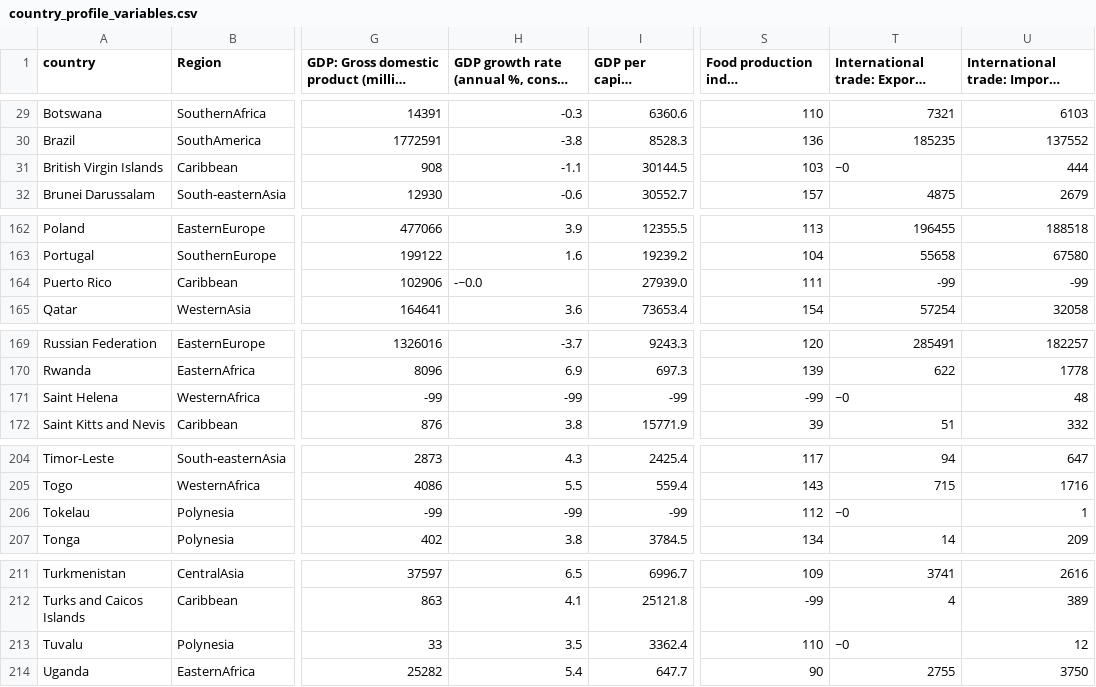
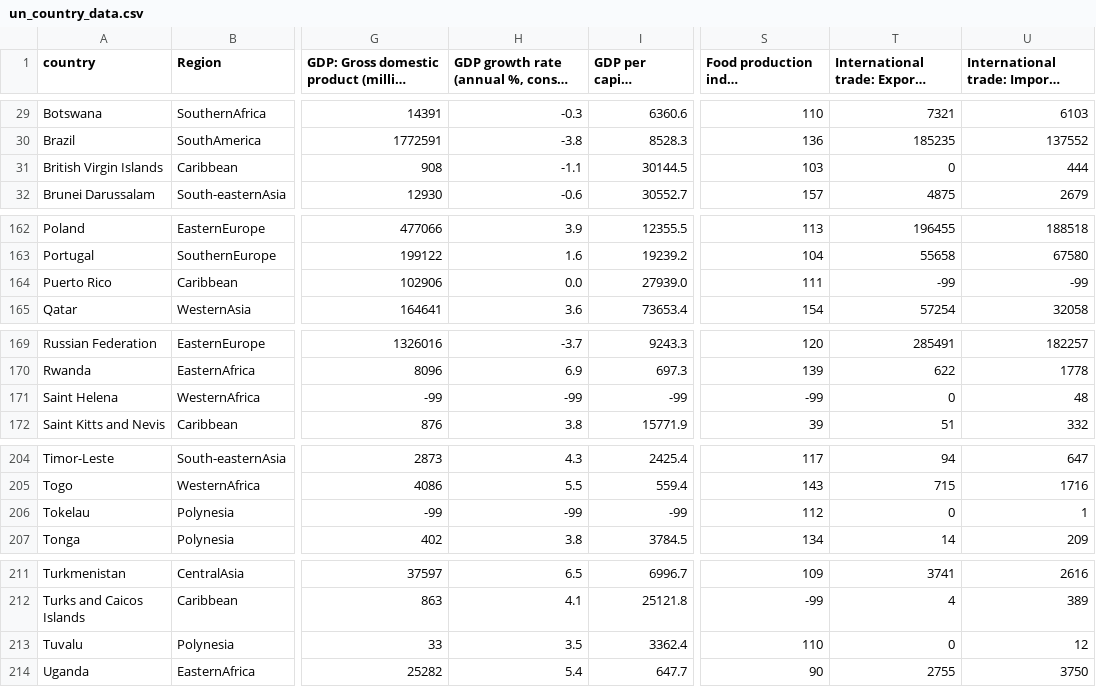
Before and after one commit to rasmustrew/DataVizProject2022, a CSV file: data/un_country_data.csv (was data/country_profile_variables.csv), drawn as a sheet; only a part is shown, gaps mark what is left out; long unchanged cells end in …; the diff names each change by its address in the sheet, - before the commit and + after, or states it on an @@ line.

```diff
--- a/data/country_profile_variables.csv
+++ b/data/un_country_data.csv
-T31: ~0
+T31: 0
-H164: -~0.0
+H164: 0.0
-T171: ~0
+T171: 0
-T206: ~0
+T206: 0
-T213: ~0
+T213: 0
```
Also changed, not shown: 8 other files.
